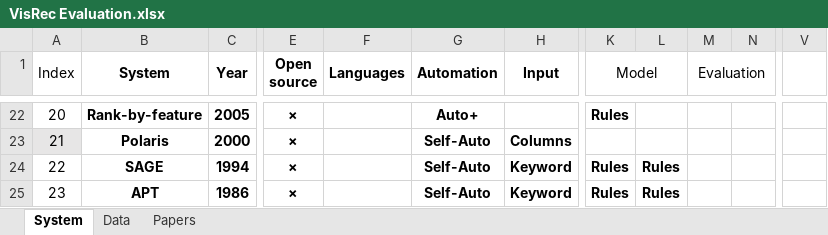
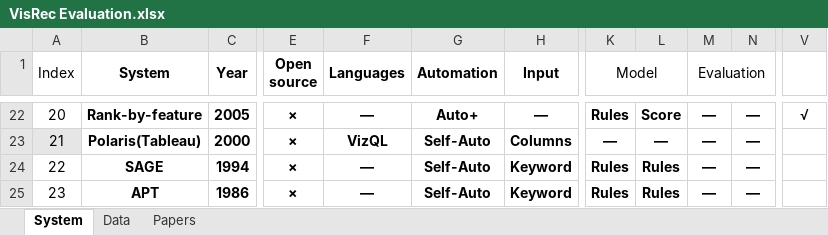
Before and after one commit to ShenLeixian/Visualization-Recommendation-Systems-Analysis, an Excel workbook: Analysis/VisRec Evaluation.xlsx, sheet System, drawn as a sheet; only a part is shown, gaps mark what is left out; values as stored, in another font and other column widths than the file's, no borders; the diff covers the shown part only; the diff names each change by its address in the sheet, - before the commit and + after, or states it on an @@ line.

Commit message:
table complement

```diff
--- a/Analysis/VisRec Evaluation.xlsx (sheet System)
+++ b/Analysis/VisRec Evaluation.xlsx (sheet System)
-F22 (Languages): (empty)
+F22 (Languages): —
-H22 (Input): (empty)
+H22 (Input): —
-L22: (empty)
+L22: Score
-M22:M25 (Evaluation): (empty)
+M22:M25 (Evaluation): —
-N22:N25: (empty)
+N22:N25: —
-V22: (empty)
+V22: √
-B23 (System): Polaris
+B23 (System): Polaris(Tableau)
-F23 (Languages): (empty)
+F23 (Languages): VizQL
-K23 (Model): (empty)
+K23 (Model): —
-L23: (empty)
+L23: —
-F24:F25 (Languages): (empty)
+F24:F25 (Languages): —
```
Also changed, not shown: 59 edited cells and cell formats elsewhere in this sheet, sheet Data, 1 other file.
